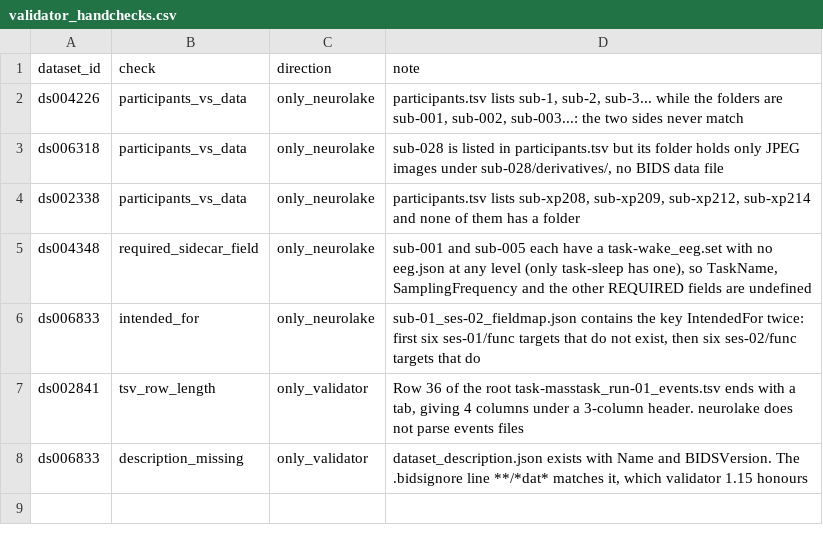
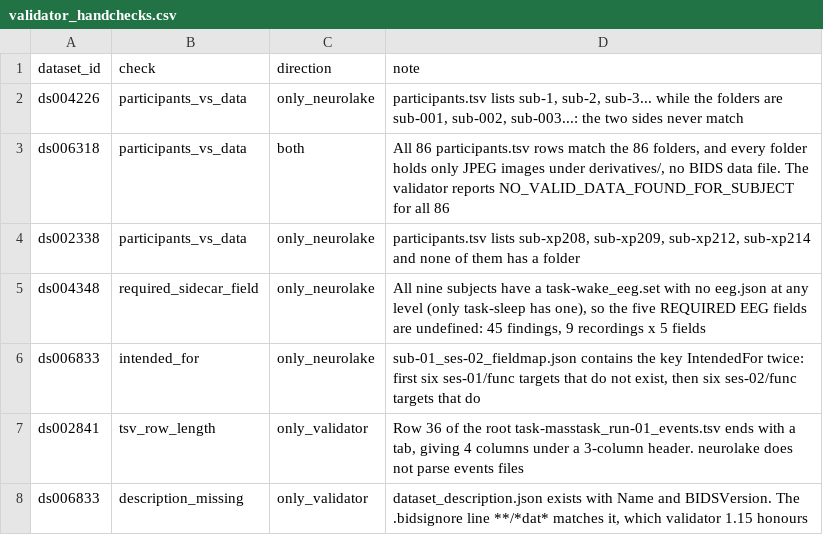
Before and after one commit to pearlfranz20/neurolake, a CSV file: audit/validator_handchecks.csv, drawn as a sheet.

```diff
--- a/audit/validator_handchecks.csv
+++ b/audit/validator_handchecks.csv
@@ -2,5 +2,5 @@ dataset_id,check,direction,note
 ds004226,participants_vs_data,only_neurolake,"participants.tsv lists sub-1, sub-2, sub-3... while the folders are sub-001, sub-002, sub-003...: the two sides never match"
-ds006318,participants_vs_data,only_neurolake,"sub-028 is listed in participants.tsv but its folder holds only JPEG images under sub-028/derivatives/, no BIDS data file"
+ds006318,participants_vs_data,both,"All 86 participants.tsv rows match the 86 folders, and every folder holds only JPEG images under derivatives/, no BIDS data file. The validator reports NO_VALID_DATA_FOUND_FOR_SUBJECT for all 86"
 ds002338,participants_vs_data,only_neurolake,"participants.tsv lists sub-xp208, sub-xp209, sub-xp212, sub-xp214 and none of them has a folder"
-ds004348,required_sidecar_field,only_neurolake,"sub-001 and sub-005 each have a task-wake_eeg.set with no eeg.json at any level (only task-sleep has one), so TaskName, SamplingFrequency and the other REQUIRED fields are undefined"
+ds004348,required_sidecar_field,only_neurolake,"All nine subjects have a task-wake_eeg.set with no eeg.json at any level (only task-sleep has one), so the five REQUIRED EEG fields are undefined: 45 findings, 9 recordings x 5 fields"
 ds006833,intended_for,only_neurolake,"sub-01_ses-02_fieldmap.json contains the key IntendedFor twice: first six ses-01/func targets that do not exist, then six ses-02/func targets that do"
```
Also changed, not shown: audit/validator_map.csv, 10 other files.
